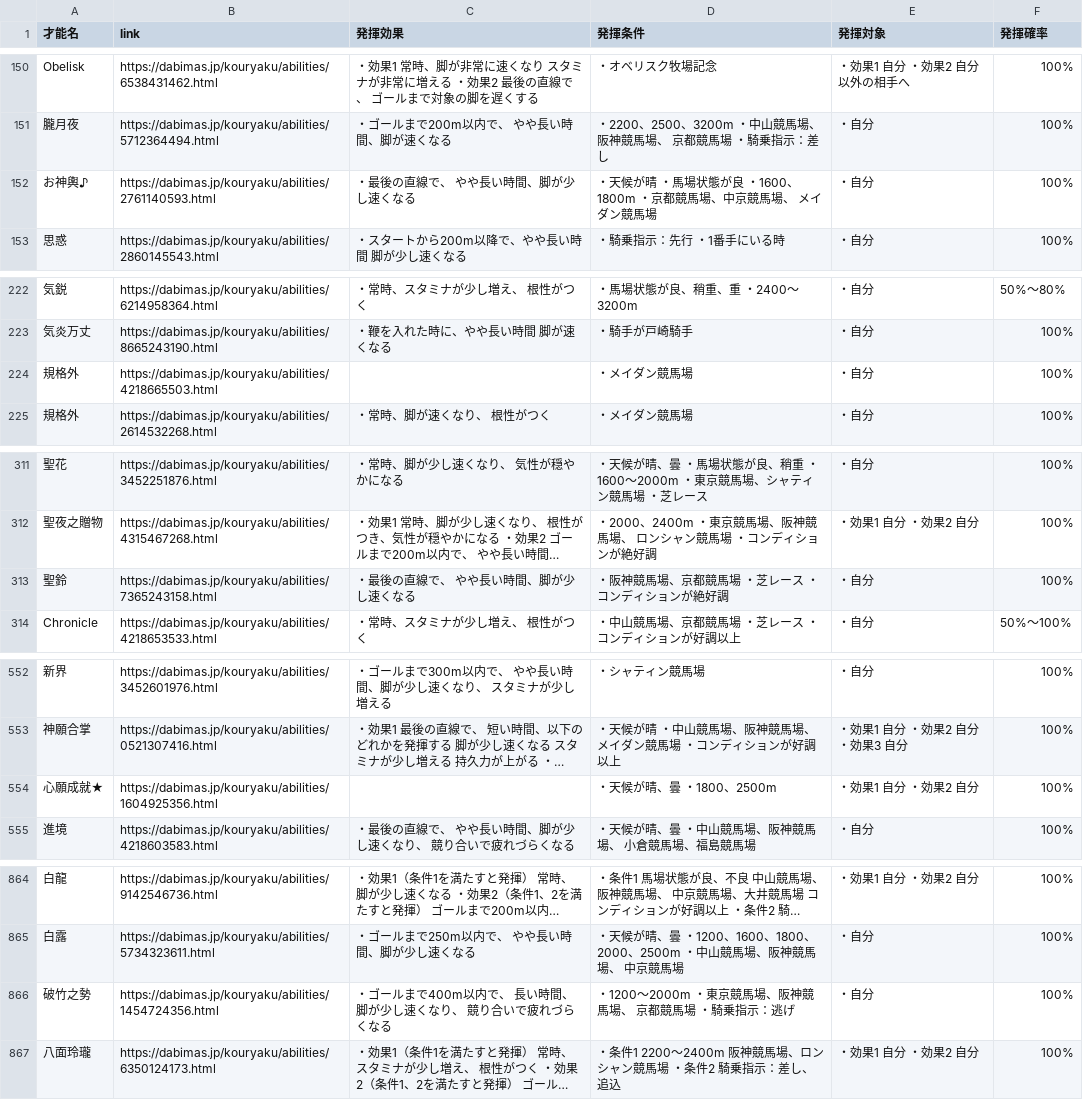
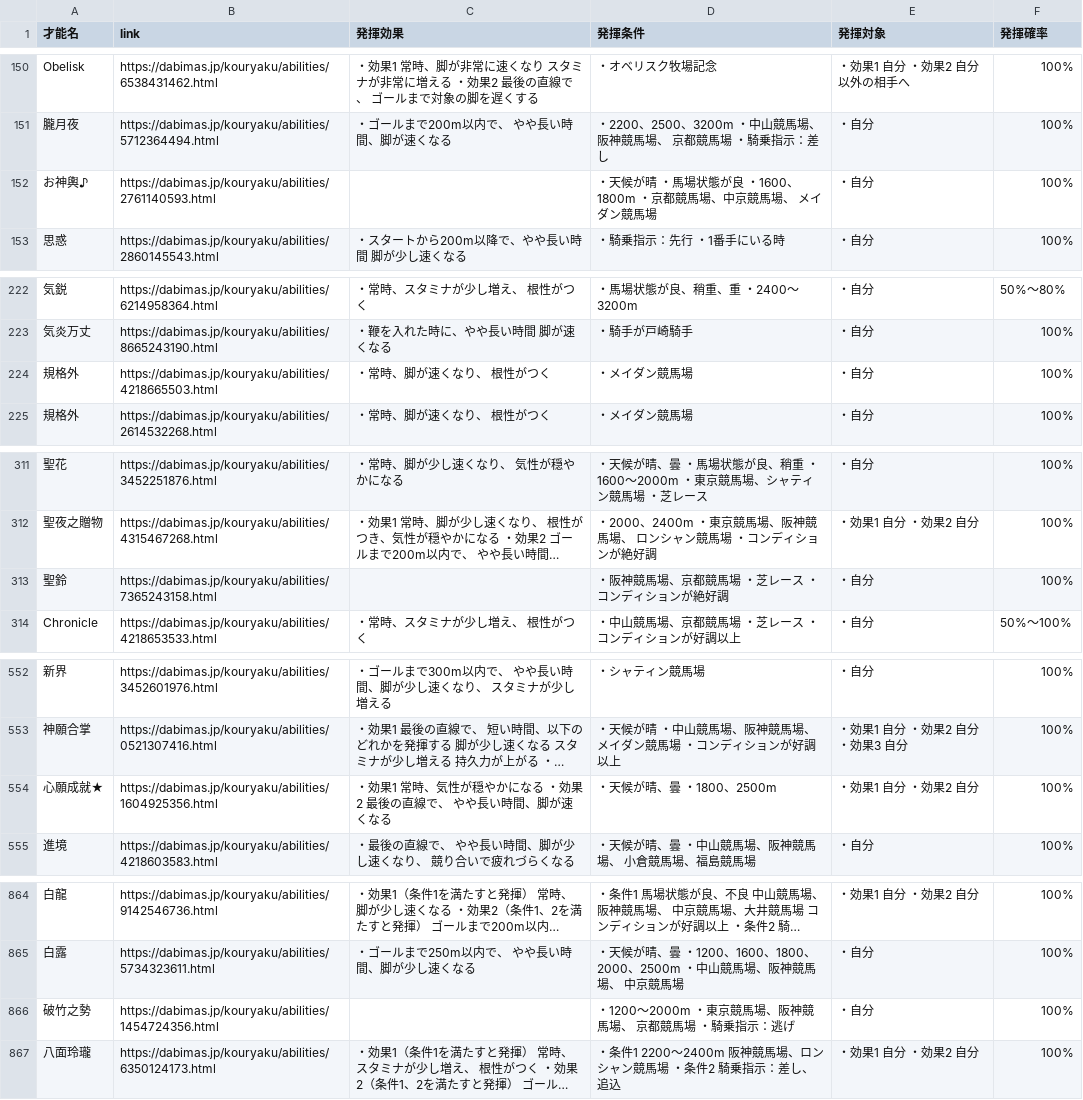
Before and after one commit to takana666/DBMS_trainer_data_search, a CSV file: data.csv, drawn as a sheet; only a part is shown, gaps mark what is left out; long unchanged cells end in …; the diff covers the shown part only; the diff names each change by its address in the sheet, - before the commit and + after, or states it on an @@ line.

```diff
--- a/data.csv
+++ b/data.csv
-C152 (発揮効果): ・最後の直線で、 やや長い時間、脚が少し速くなる
+C152 (発揮効果): (empty)
-C224 (発揮効果): (empty)
+C224 (発揮効果): ・常時、脚が速くなり、 根性がつく
-C313 (発揮効果): ・最後の直線で、 やや長い時間、脚が少し速くなる
+C313 (発揮効果): (empty)
-C554 (発揮効果): (empty)
+C554 (発揮効果): ・効果1 常時、気性が穏やかになる ・効果2 最後の直線で、 やや長い時間、脚が速くなる
-C866 (発揮効果): ・ゴールまで400m以内で、 長い時間、脚が少し速くなり、 競り合いで疲れづらくなる
+C866 (発揮効果): (empty)
```
Also changed, not shown: 2 edited cells elsewhere in this file.
